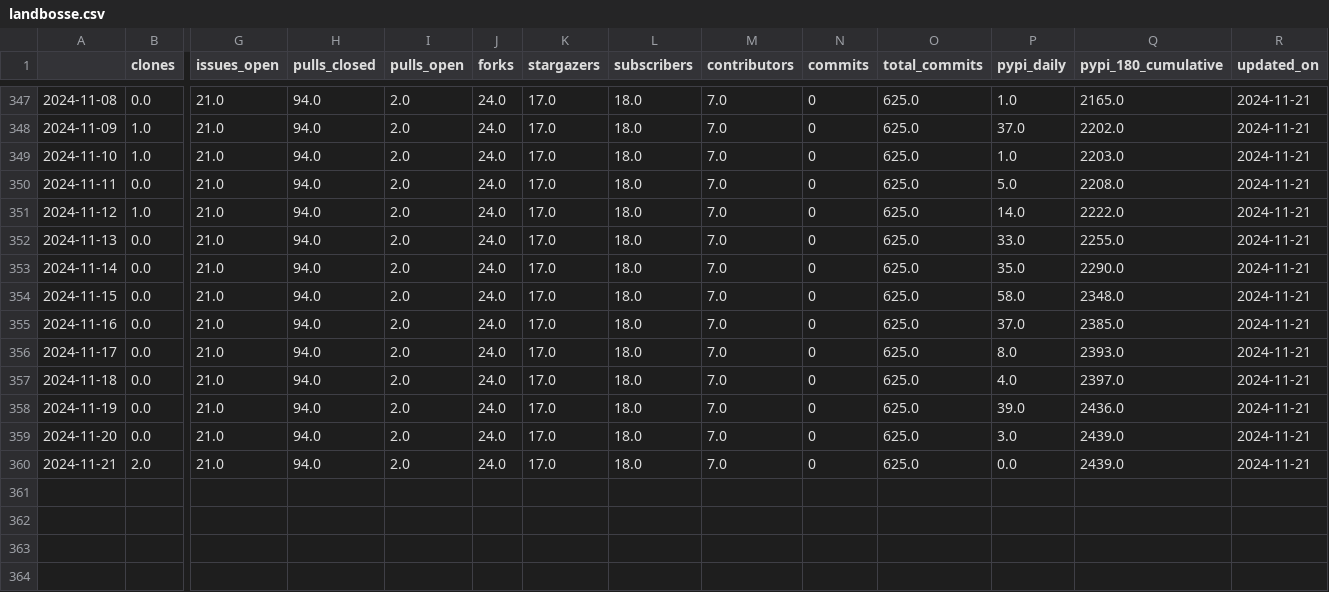
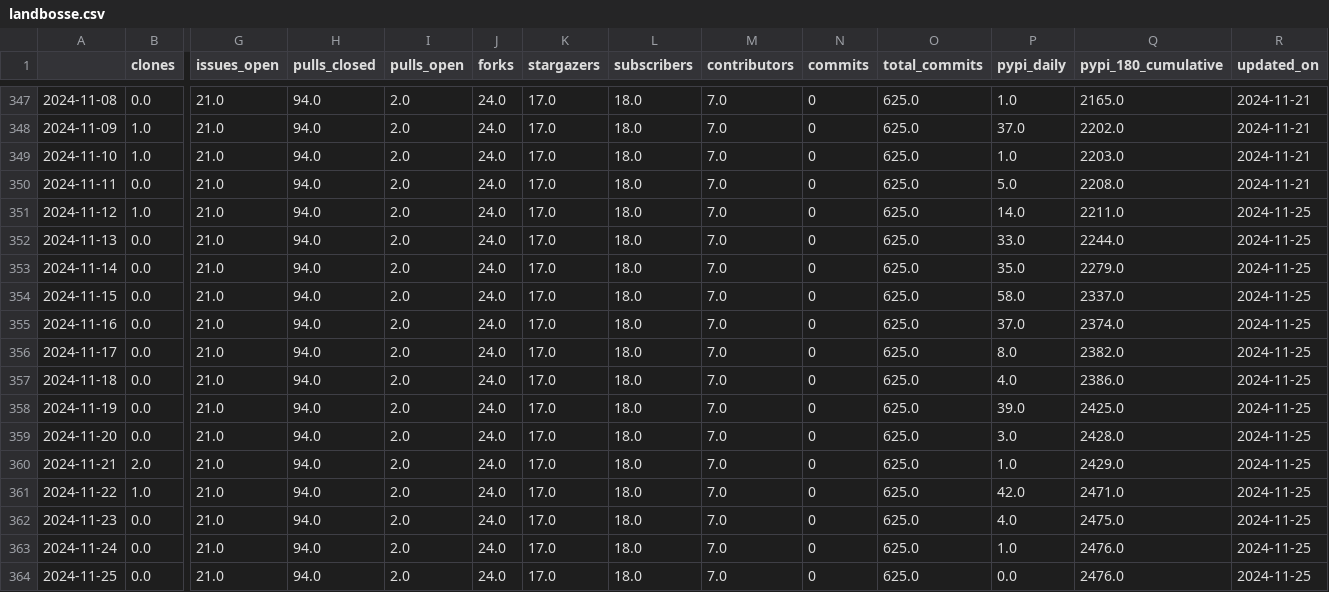
Before and after one commit to RHammond2/osos, a CSV file: data/landbosse.csv, drawn as a sheet; only a part is shown, gaps mark what is left out; rows hold the shown columns only; the diff names each change by its address in the sheet, - before the commit and + after, or states it on an @@ line.

```diff
--- a/data/landbosse.csv
+++ b/data/landbosse.csv
-Q351 (pypi_180_cumulative): 2222.0
+Q351 (pypi_180_cumulative): 2211.0
-R351:R360 (updated_on): 2024-11-21
+R351:R360 (updated_on): 2024-11-25
-Q352 (pypi_180_cumulative): 2255.0
+Q352 (pypi_180_cumulative): 2244.0
-Q353 (pypi_180_cumulative): 2290.0
+Q353 (pypi_180_cumulative): 2279.0
-Q354 (pypi_180_cumulative): 2348.0
+Q354 (pypi_180_cumulative): 2337.0
-Q355 (pypi_180_cumulative): 2385.0
+Q355 (pypi_180_cumulative): 2374.0
-Q356 (pypi_180_cumulative): 2393.0
+Q356 (pypi_180_cumulative): 2382.0
-Q357 (pypi_180_cumulative): 2397.0
+Q357 (pypi_180_cumulative): 2386.0
-Q358 (pypi_180_cumulative): 2436.0
+Q358 (pypi_180_cumulative): 2425.0
-Q359 (pypi_180_cumulative): 2439.0
+Q359 (pypi_180_cumulative): 2428.0
-P360 (pypi_daily): 0.0
+P360 (pypi_daily): 1.0
-Q360 (pypi_180_cumulative): 2439.0
+Q360 (pypi_180_cumulative): 2429.0
+row 361: 2024-11-22 | 1.0 | 21.0 | 94.0 | 2.0 | 24.0 | 17.0 | 18.0 | 7.0 | 0 | 625.0 | 42.0 | 2471.0 | 2024-11-25
+row 362: 2024-11-23 | 0.0 | 21.0 | 94.0 | 2.0 | 24.0 | 17.0 | 18.0 | 7.0 | 0 | 625.0 | 4.0 | 2475.0 | 2024-11-25
+row 363: 2024-11-24 | 0.0 | 21.0 | 94.0 | 2.0 | 24.0 | 17.0 | 18.0 | 7.0 | 0 | 625.0 | 1.0 | 2476.0 | 2024-11-25
+row 364: 2024-11-25 | 0.0 | 21.0 | 94.0 | 2.0 | 24.0 | 17.0 | 18.0 | 7.0 | 0 | 625.0 | 0.0 | 2476.0 | 2024-11-25
```
Also changed, not shown: data/coral.csv, data/openoa.csv, 11 other files.
